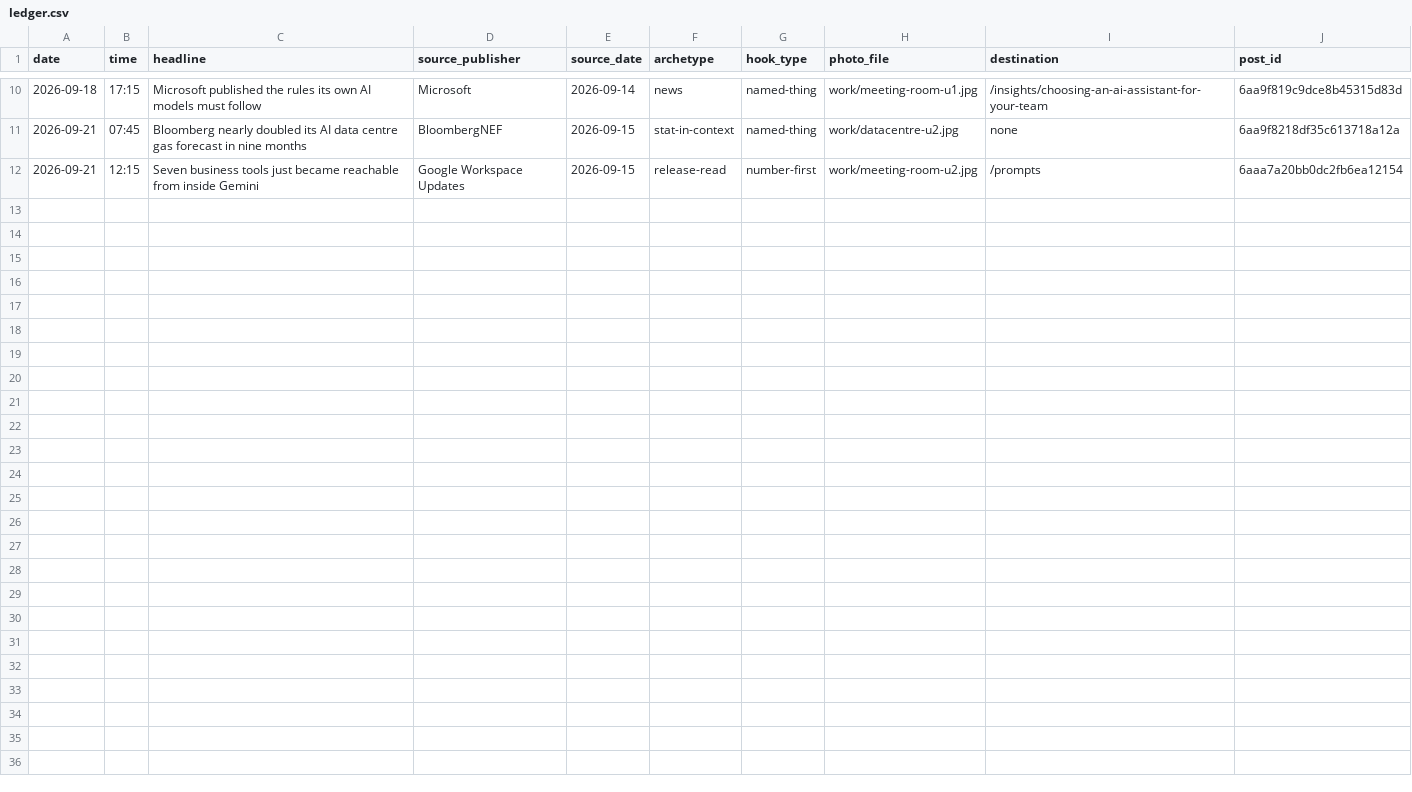
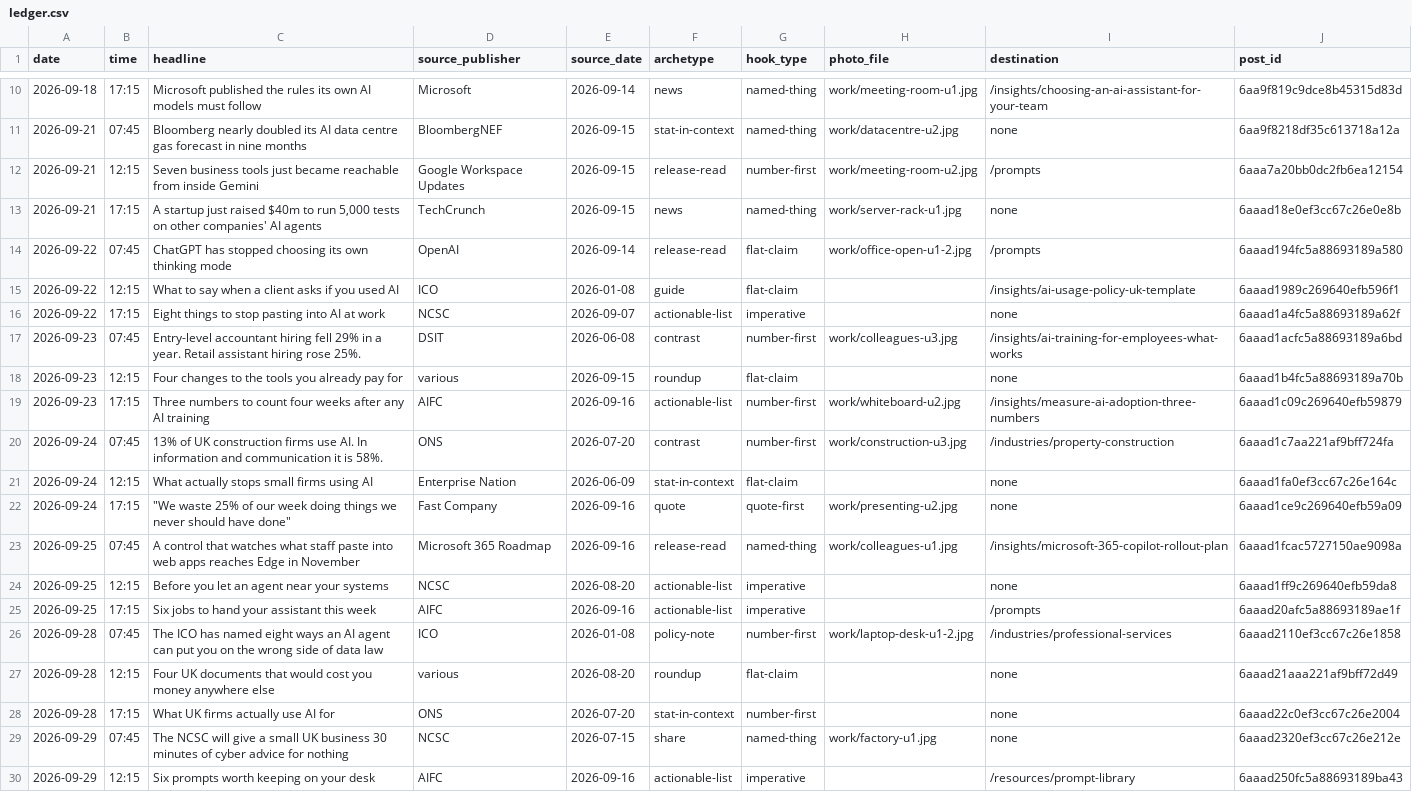
Before and after one commit to DataPulseAI/aifc-social, a CSV file: bank/ledger.csv, drawn as a sheet; only a part is shown, gaps mark what is left out.

Commit message:
Ledger and photo lastUsed for the 18 posts scheduled 21 to 29 September

```diff
--- a/bank/ledger.csv
+++ b/bank/ledger.csv
@@ -12 +12,19 @@ date,time,headline,source_publisher,source_date,archetype,hook_type,photo_file,d
 2026-09-21,12:15,Seven business tools just became reachable from inside Gemini,Google Workspace Updates,2026-09-15,release-read,number-first,work/meeting-room-u2.jpg,/prompts,6aaa7a20bb0dc2fb6ea12154
+2026-09-21,17:15,"A startup just raised $40m to run 5,000 tests on other companies' AI agents",TechCrunch,2026-09-15,news,named-thing,work/server-rack-u1.jpg,none,6aaad18e0ef3cc67c26e0e8b
+2026-09-22,07:45,ChatGPT has stopped choosing its own thinking mode,OpenAI,2026-09-14,release-read,flat-claim,work/office-open-u1-2.jpg,/prompts,6aaad194fc5a88693189a580
+2026-09-22,12:15,What to say when a client asks if you used AI,ICO,2026-01-08,guide,flat-claim,,/insights/ai-usage-policy-uk-template,6aaad1989c269640efb596f1
+2026-09-22,17:15,Eight things to stop pasting into AI at work,NCSC,2026-09-07,actionable-list,imperative,,none,6aaad1a4fc5a88693189a62f
+2026-09-23,07:45,Entry-level accountant hiring fell 29% in a year. Retail assistant hiring rose 25%.,DSIT,2026-06-08,contrast,number-first,work/colleagues-u3.jpg,/insights/ai-training-for-employees-what-works,6aaad1acfc5a88693189a6bd
+2026-09-23,12:15,Four changes to the tools you already pay for,various,2026-09-15,roundup,flat-claim,,none,6aaad1b4fc5a88693189a70b
+2026-09-23,17:15,Three numbers to count four weeks after any AI training,AIFC,2026-09-16,actionable-list,number-first,work/whiteboard-u2.jpg,/insights/measure-ai-adoption-three-numbers,6aaad1c09c269640efb59879
+2026-09-24,07:45,13% of UK construction firms use AI. In information and communication it is 58%.,ONS,2026-07-20,contrast,number-first,work/construction-u3.jpg,/industries/property-construction,6aaad1c7aa221af9bff724fa
+2026-09-24,12:15,What actually stops small firms using AI,Enterprise Nation,2026-06-09,stat-in-context,flat-claim,,none,6aaad1fa0ef3cc67c26e164c
+2026-09-24,17:15,"""We waste 25% of our week doing things we never should have done""",Fast Company,2026-09-16,quote,quote-first,work/presenting-u2.jpg,none,6aaad1ce9c269640efb59a09
+2026-09-25,07:45,A control that watches what staff paste into web apps reaches Edge in November,Microsoft 365 Roadmap,2026-09-16,release-read,named-thing,work/colleagues-u1.jpg,/insights/microsoft-365-copilot-rollout-plan,6aaad1fcac5727150ae9098a
+2026-09-25,12:15,Before you let an agent near your systems,NCSC,2026-08-20,actionable-list,imperative,,none,6aaad1ff9c269640efb59da8
+2026-09-25,17:15,Six jobs to hand your assistant this week,AIFC,2026-09-16,actionable-list,imperative,,/prompts,6aaad20afc5a88693189ae1f
+2026-09-28,07:45,The ICO has named eight ways an AI agent can put you on the wrong side of data law,ICO,2026-01-08,policy-note,number-first,work/laptop-desk-u1-2.jpg,/industries/professional-services,6aaad2110ef3cc67c26e1858
+2026-09-28,12:15,Four UK documents that would cost you money anywhere else,various,2026-08-20,roundup,flat-claim,,none,6aaad21aaa221af9bff72d49
+2026-09-28,17:15,What UK firms actually use AI for,ONS,2026-07-20,stat-in-context,number-first,,none,6aaad22c0ef3cc67c26e2004
+2026-09-29,07:45,The NCSC will give a small UK business 30 minutes of cyber advice for nothing,NCSC,2026-07-15,share,named-thing,work/factory-u1.jpg,none,6aaad2320ef3cc67c26e212e
+2026-09-29,12:15,Six prompts worth keeping on your desk,AIFC,2026-09-16,actionable-list,imperative,,/resources/prompt-library,6aaad250fc5a88693189ba43
```
Also changed, not shown: bank/queue.csv, 1 other file.
